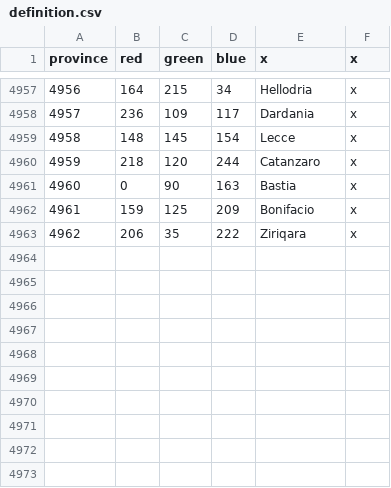
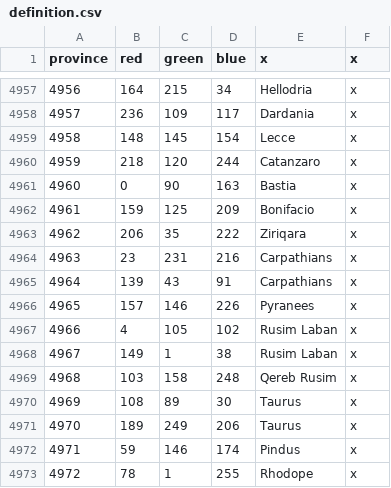
Before and after one commit to maxice8/PostFinem_PreRelease, a CSV file: map/definition.csv, drawn as a sheet; only a part is shown, gaps mark what is left out; the diff names each change by its address in the sheet, - before the commit and + after, or states it on an @@ line.

```diff
--- a/map/definition.csv
+++ b/map/definition.csv
+row 4964: 4963 | 23 | 231 | 216 | Carpathians | x
+row 4965: 4964 | 139 | 43 | 91 | Carpathians | x
+row 4966: 4965 | 157 | 146 | 226 | Pyranees | x
+row 4967: 4966 | 4 | 105 | 102 | Rusim Laban | x
+row 4968: 4967 | 149 | 1 | 38 | Rusim Laban | x
+row 4969: 4968 | 103 | 158 | 248 | Qereb Rusim | x
+row 4970: 4969 | 108 | 89 | 30 | Taurus | x
+row 4971: 4970 | 189 | 249 | 206 | Taurus | x
+row 4972: 4971 | 59 | 146 | 174 | Pindus | x
+row 4973: 4972 | 78 | 1 | 255 | Rhodope | x
```
Also changed, not shown: 19 other files.
